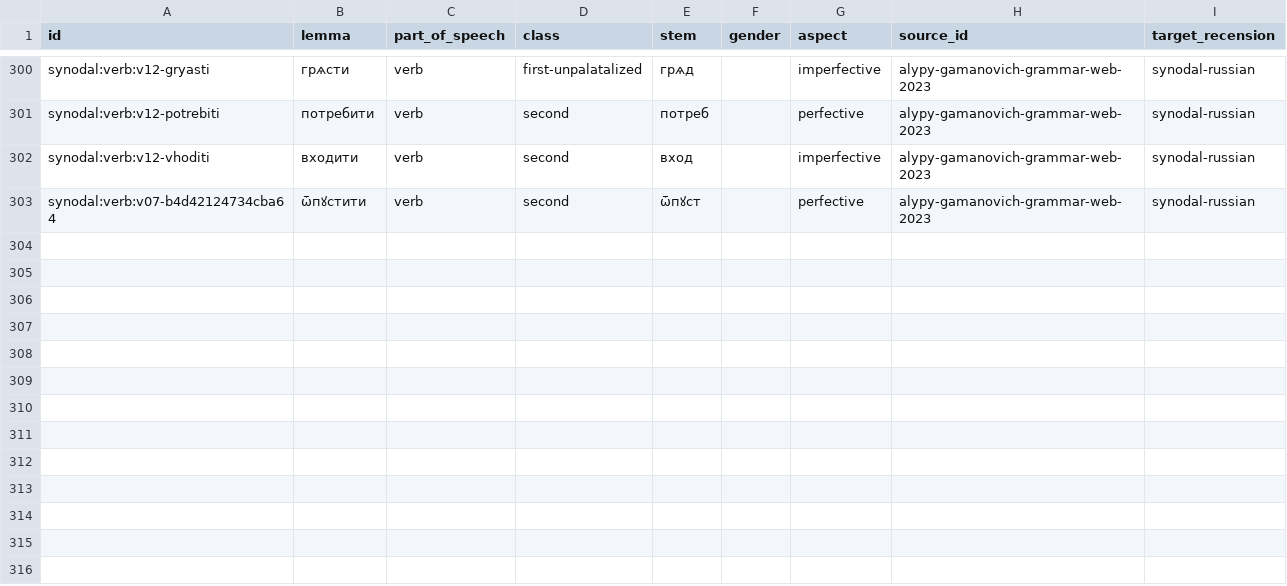
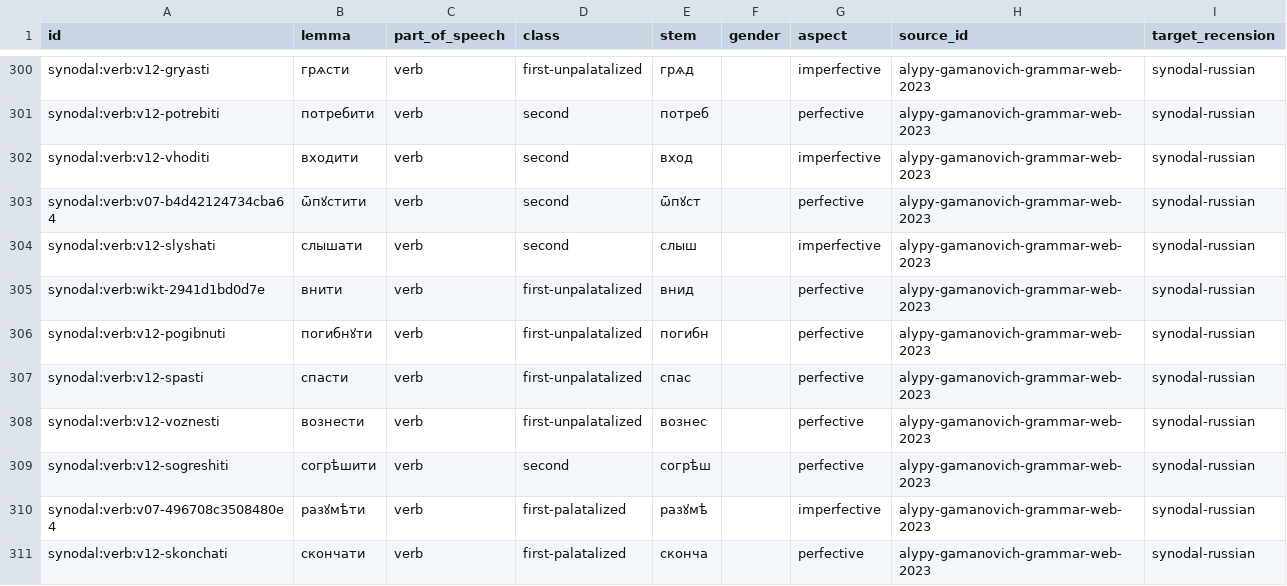
Before and after one commit to gold-silver-copper/church-slavonic, a TSV file: data/synodal/lexemes.tsv, drawn as a sheet; only a part is shown, gaps mark what is left out; the diff names each change by its address in the sheet, - before the commit and + after, or states it on an @@ line.

```diff
--- a/data/synodal/lexemes.tsv
+++ b/data/synodal/lexemes.tsv
+row 304: synodal:verb:v12-slyshati | слышати | verb | second | слыш |  | imperfective | alypy-gamanovich-grammar-web-2023 | synodal-russian
+row 305: synodal:verb:wikt-2941d1bd0d7e | внити | verb | first-unpalatalized | внид |  | perfective | alypy-gamanovich-grammar-web-2023 | synodal-russian
+row 306: synodal:verb:v12-pogibnuti | погибнꙋти | verb | first-unpalatalized | погибн |  | perfective | alypy-gamanovich-grammar-web-2023 | synodal-russian
+row 307: synodal:verb:v12-spasti | спасти | verb | first-unpalatalized | спас |  | perfective | alypy-gamanovich-grammar-web-2023 | synodal-russian
+row 308: synodal:verb:v12-voznesti | вознести | verb | first-unpalatalized | вознес |  | perfective | alypy-gamanovich-grammar-web-2023 | synodal-russian
+row 309: synodal:verb:v12-sogreshiti | согрѣшити | verb | second | согрѣш |  | perfective | alypy-gamanovich-grammar-web-2023 | synodal-russian
+row 310: synodal:verb:v07-496708c3508480e4 | разꙋмѣти | verb | first-palatalized | разꙋмѣ |  | imperfective | alypy-gamanovich-grammar-web-2023 | synodal-russian
+row 311: synodal:verb:v12-skonchati | скончати | verb | first-palatalized | сконча |  | perfective | alypy-gamanovich-grammar-web-2023 | synodal-russian
```
Also changed, not shown: data/synodal/evaluation.tsv, data/synodal/senses.tsv, 43 other files.
